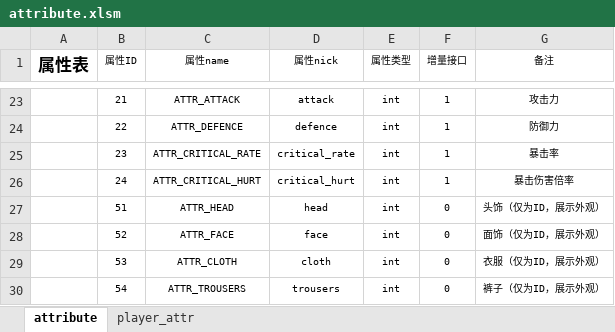
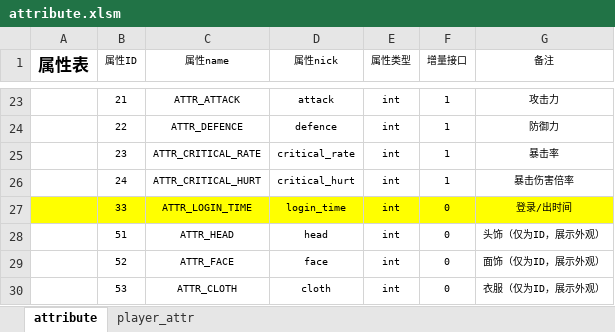
Before and after one commit to xiyoo0812/quanta, an Excel workbook: deploy/attribute.xlsm, sheet attribute, drawn as a sheet; only a part is shown, gaps mark what is left out; the shorter side is filled out with more unchanged rows; values as stored, in another font and other column widths than the file's, no borders; the diff names each change by its address in the sheet, - before the commit and + after, or states it on an @@ line.

```diff
--- a/deploy/attribute.xlsm (sheet attribute)
+++ b/deploy/attribute.xlsm (sheet attribute)
+row 27:  | 33 | ATTR_LOGIN_TIME | login_time | int | 0 | 登录/出时间
```
Also changed, not shown: sheet player_attr, 21 other files.
